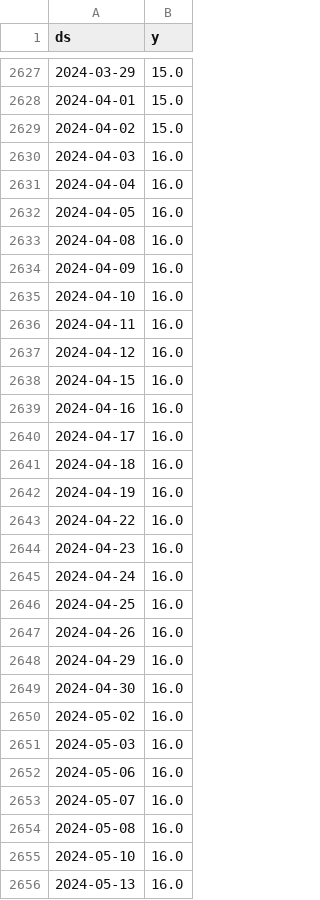
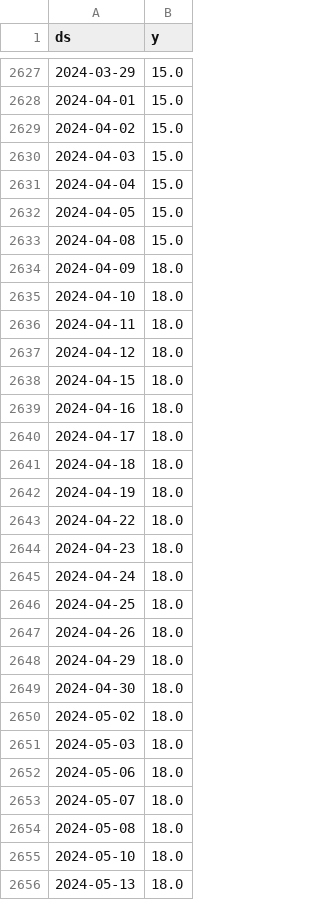
Before and after one commit to myxa95/01_Prediction_of_the_key_rate_in_the_Russian_Federation, a CSV file: data/df.csv, drawn as a sheet; only a part is shown, gaps mark what is left out; the diff covers the shown part only.

```diff
--- a/data/df.csv
+++ b/data/df.csv
@@ -2629,28 +2629,28 @@ ds,y
 2024-04-02,15.0
-2024-04-03,16.0
-2024-04-04,16.0
-2024-04-05,16.0
-2024-04-08,16.0
-2024-04-09,16.0
-2024-04-10,16.0
-2024-04-11,16.0
-2024-04-12,16.0
-2024-04-15,16.0
-2024-04-16,16.0
-2024-04-17,16.0
-2024-04-18,16.0
-2024-04-19,16.0
-2024-04-22,16.0
-2024-04-23,16.0
-2024-04-24,16.0
-2024-04-25,16.0
-2024-04-26,16.0
-2024-04-29,16.0
-2024-04-30,16.0
-2024-05-02,16.0
-2024-05-03,16.0
-2024-05-06,16.0
-2024-05-07,16.0
-2024-05-08,16.0
-2024-05-10,16.0
-2024-05-13,16.0
+2024-04-03,15.0
+2024-04-04,15.0
+2024-04-05,15.0
+2024-04-08,15.0
+2024-04-09,18.0
+2024-04-10,18.0
+2024-04-11,18.0
+2024-04-12,18.0
+2024-04-15,18.0
+2024-04-16,18.0
+2024-04-17,18.0
+2024-04-18,18.0
+2024-04-19,18.0
+2024-04-22,18.0
+2024-04-23,18.0
+2024-04-24,18.0
+2024-04-25,18.0
+2024-04-26,18.0
+2024-04-29,18.0
+2024-04-30,18.0
+2024-05-02,18.0
+2024-05-03,18.0
+2024-05-06,18.0
+2024-05-07,18.0
+2024-05-08,18.0
+2024-05-10,18.0
+2024-05-13,18.0
```
Also changed, not shown: 8 added rows and 47 edited cells elsewhere in this file, data/df_test.csv, data/df_train.csv, 9 other files.
